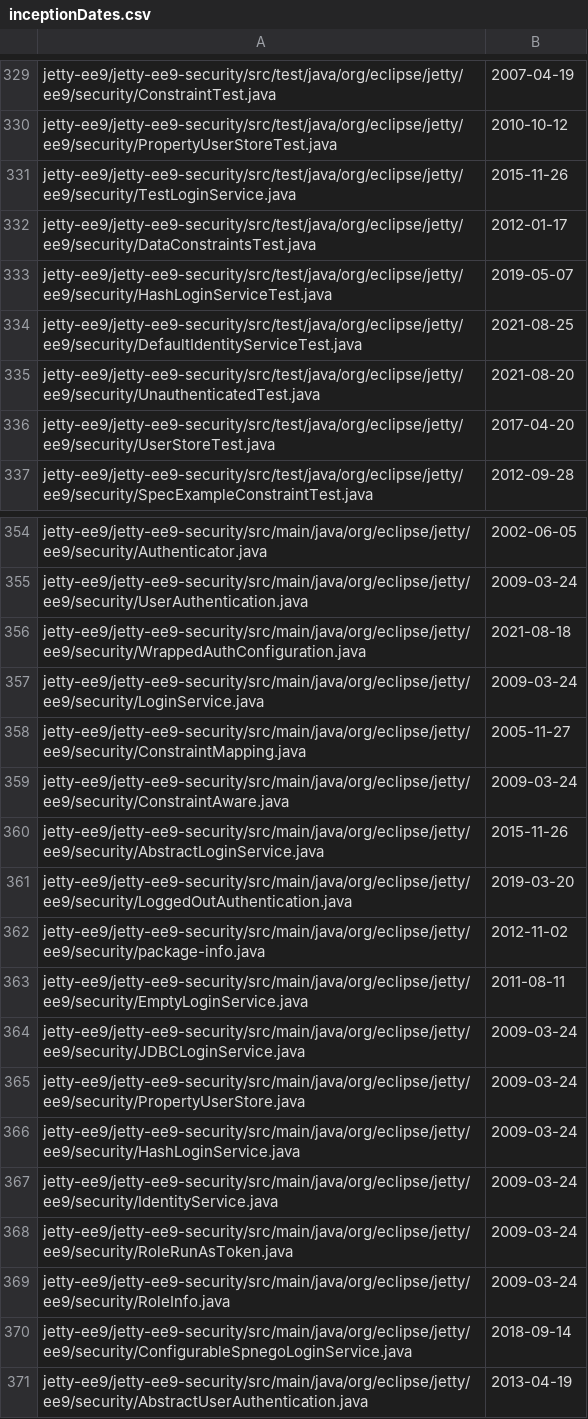
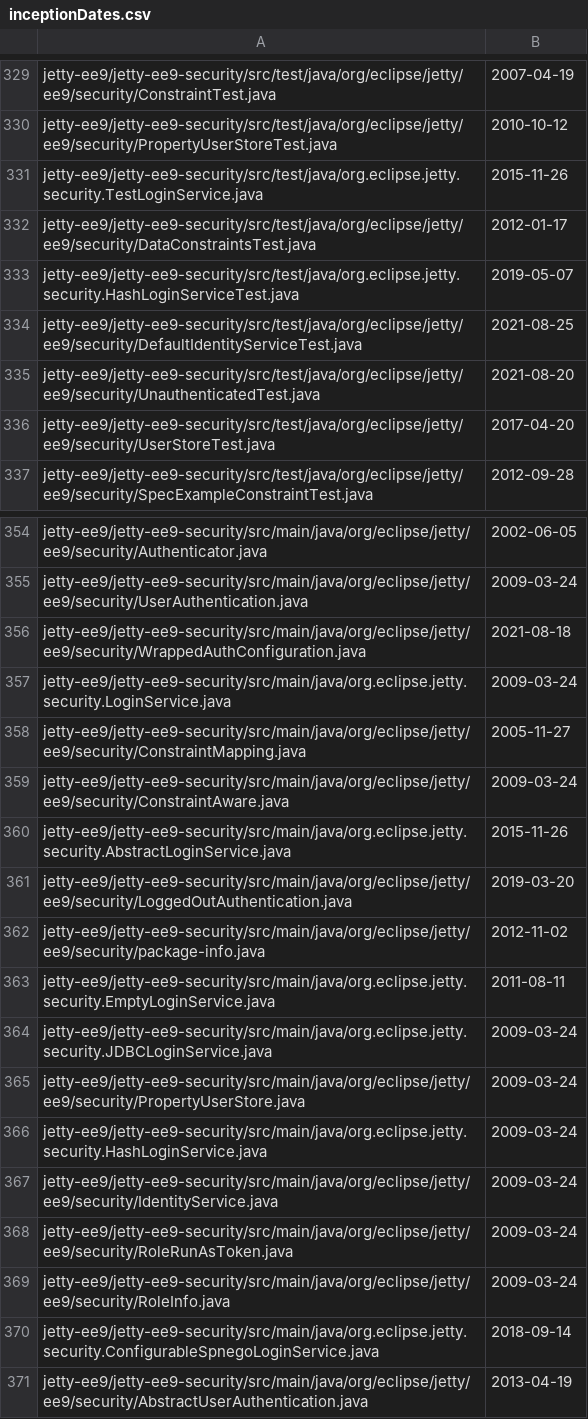
Before and after one commit to jetty/jetty.project, a CSV file: inceptionDates.csv, drawn as a sheet; only a part is shown, gaps mark what is left out.

```diff
--- a/inceptionDates.csv
+++ b/inceptionDates.csv
@@ -330,5 +330,5 @@ jetty-ee9/jetty-ee9-security/src/test/java/org/eclipse/jetty/ee9/security/Constr
 jetty-ee9/jetty-ee9-security/src/test/java/org/eclipse/jetty/ee9/security/PropertyUserStoreTest.java, 2010-10-12
-jetty-ee9/jetty-ee9-security/src/test/java/org/eclipse/jetty/ee9/security/TestLoginService.java, 2015-11-26
+jetty-ee9/jetty-ee9-security/src/test/java/org.eclipse.jetty.security.TestLoginService.java, 2015-11-26
 jetty-ee9/jetty-ee9-security/src/test/java/org/eclipse/jetty/ee9/security/DataConstraintsTest.java, 2012-01-17
-jetty-ee9/jetty-ee9-security/src/test/java/org/eclipse/jetty/ee9/security/HashLoginServiceTest.java, 2019-05-07
+jetty-ee9/jetty-ee9-security/src/test/java/org.eclipse.jetty.security.HashLoginServiceTest.java, 2019-05-07
 jetty-ee9/jetty-ee9-security/src/test/java/org/eclipse/jetty/ee9/security/DefaultIdentityServiceTest.java, 2021-08-25
@@ -356,12 +356,12 @@ jetty-ee9/jetty-ee9-security/src/main/java/org/eclipse/jetty/ee9/security/UserAu
 jetty-ee9/jetty-ee9-security/src/main/java/org/eclipse/jetty/ee9/security/WrappedAuthConfiguration.java, 2021-08-18
-jetty-ee9/jetty-ee9-security/src/main/java/org/eclipse/jetty/ee9/security/LoginService.java, 2009-03-24
+jetty-ee9/jetty-ee9-security/src/main/java/org.eclipse.jetty.security.LoginService.java, 2009-03-24
 jetty-ee9/jetty-ee9-security/src/main/java/org/eclipse/jetty/ee9/security/ConstraintMapping.java, 2005-11-27
 jetty-ee9/jetty-ee9-security/src/main/java/org/eclipse/jetty/ee9/security/ConstraintAware.java, 2009-03-24
-jetty-ee9/jetty-ee9-security/src/main/java/org/eclipse/jetty/ee9/security/AbstractLoginService.java, 2015-11-26
+jetty-ee9/jetty-ee9-security/src/main/java/org.eclipse.jetty.security.AbstractLoginService.java, 2015-11-26
 jetty-ee9/jetty-ee9-security/src/main/java/org/eclipse/jetty/ee9/security/LoggedOutAuthentication.java, 2019-03-20
 jetty-ee9/jetty-ee9-security/src/main/java/org/eclipse/jetty/ee9/security/package-info.java, 2012-11-02
-jetty-ee9/jetty-ee9-security/src/main/java/org/eclipse/jetty/ee9/security/EmptyLoginService.java, 2011-08-11
-jetty-ee9/jetty-ee9-security/src/main/java/org/eclipse/jetty/ee9/security/JDBCLoginService.java, 2009-03-24
+jetty-ee9/jetty-ee9-security/src/main/java/org.eclipse.jetty.security.EmptyLoginService.java, 2011-08-11
+jetty-ee9/jetty-ee9-security/src/main/java/org.eclipse.jetty.security.JDBCLoginService.java, 2009-03-24
 jetty-ee9/jetty-ee9-security/src/main/java/org/eclipse/jetty/ee9/security/PropertyUserStore.java, 2009-03-24
-jetty-ee9/jetty-ee9-security/src/main/java/org/eclipse/jetty/ee9/security/HashLoginService.java, 2009-03-24
+jetty-ee9/jetty-ee9-security/src/main/java/org.eclipse.jetty.security.HashLoginService.java, 2009-03-24
 jetty-ee9/jetty-ee9-security/src/main/java/org/eclipse/jetty/ee9/security/IdentityService.java, 2009-03-24
@@ -369,3 +369,3 @@ jetty-ee9/jetty-ee9-security/src/main/java/org/eclipse/jetty/ee9/security/RoleRu
 jetty-ee9/jetty-ee9-security/src/main/java/org/eclipse/jetty/ee9/security/RoleInfo.java, 2009-03-24
-jetty-ee9/jetty-ee9-security/src/main/java/org/eclipse/jetty/ee9/security/ConfigurableSpnegoLoginService.java, 2018-09-14
+jetty-ee9/jetty-ee9-security/src/main/java/org.eclipse.jetty.security.ConfigurableSpnegoLoginService.java, 2018-09-14
 jetty-ee9/jetty-ee9-security/src/main/java/org/eclipse/jetty/ee9/security/AbstractUserAuthentication.java, 2013-04-19
```
Also changed, not shown: 13 other files.
